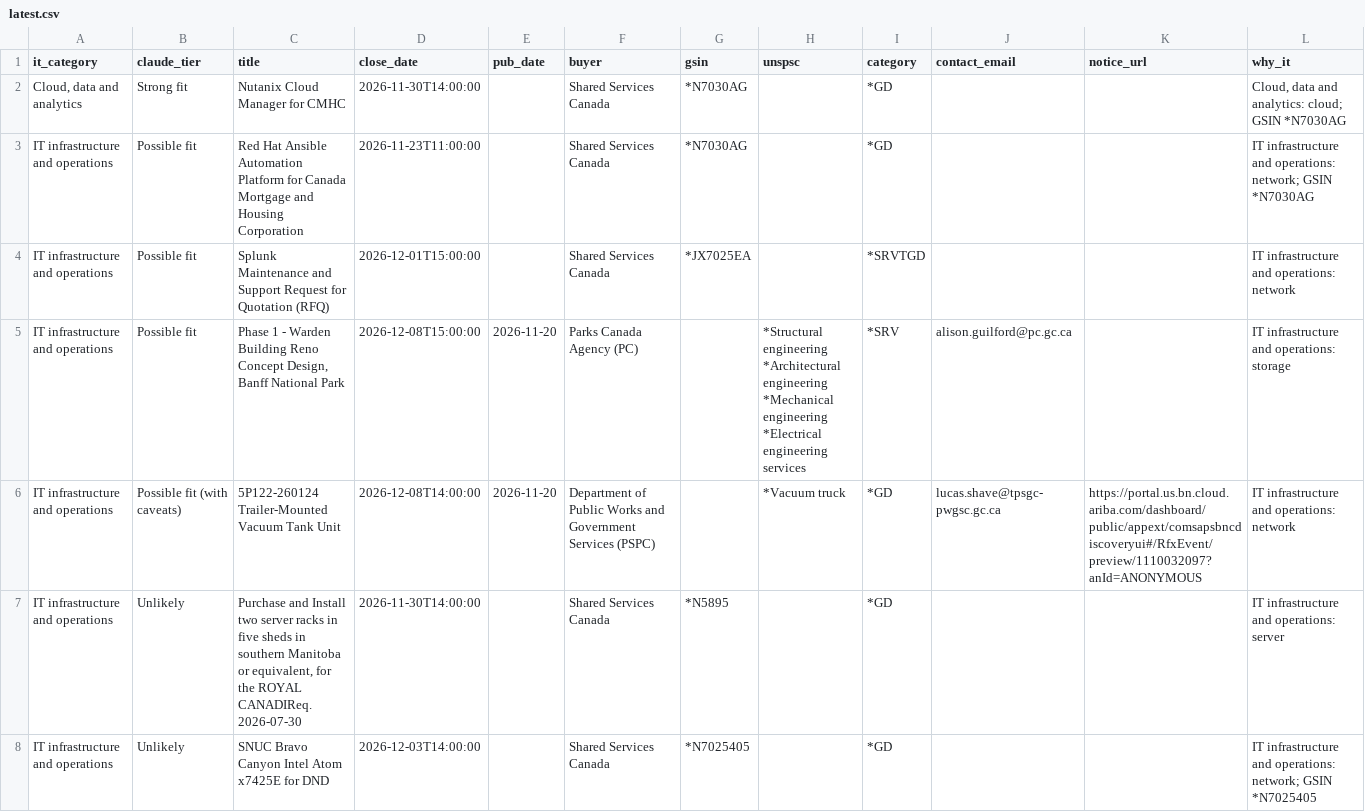
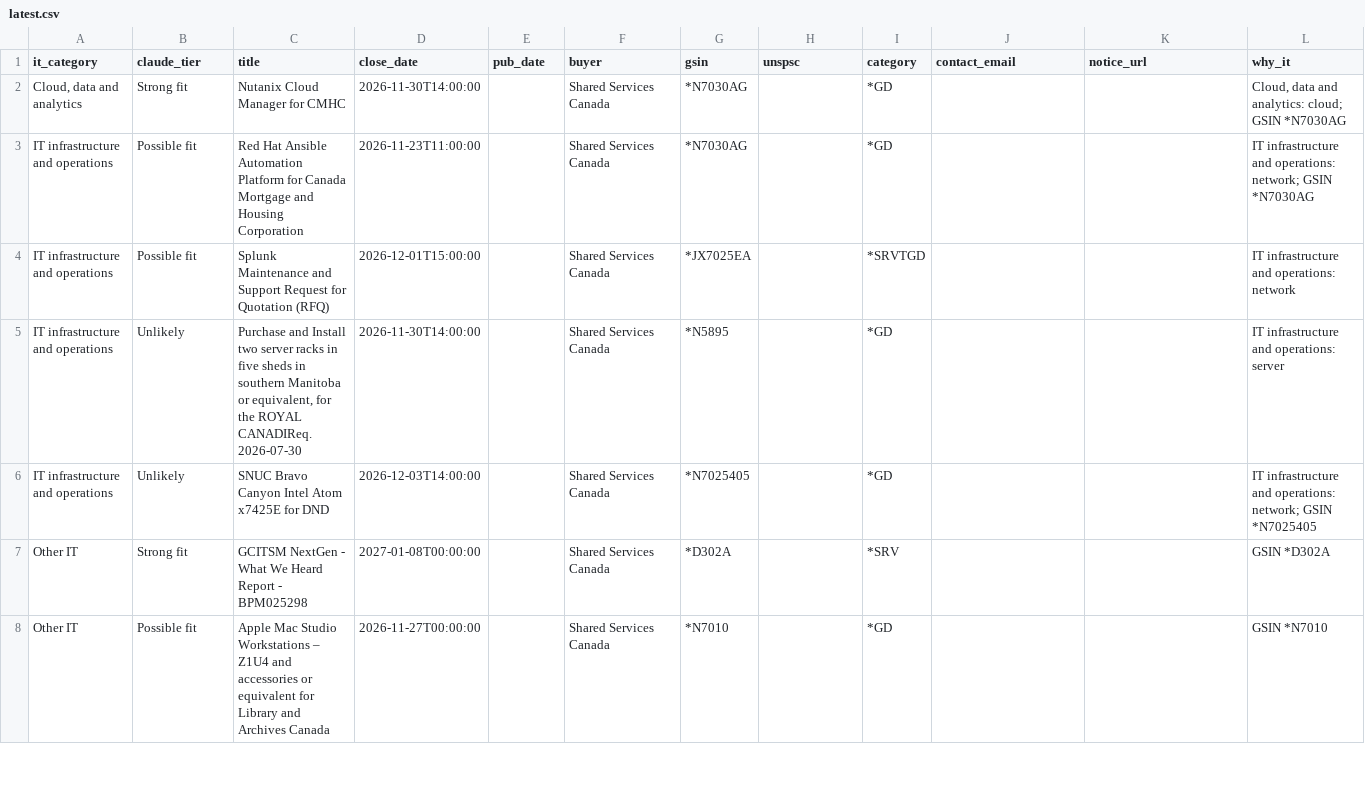
Before and after one commit to dhriajvarma4158/canadabuys-it-monitor, a CSV file: reports/latest.csv, drawn as a sheet; only a part is shown; the shorter side is filled out with more unchanged rows; ↵ is a line break in a cell; the diff covers the shown part only; the diff names each change by its address in the sheet, - before the commit and + after, or states it on an @@ line.

```diff
--- a/reports/latest.csv
+++ b/reports/latest.csv
-row 5: IT infrastructure and operations | Possible fit | Phase 1 - Warden Building Reno Concept Design, Banff National Park | 2026-12-08T15:00:00 | 2026-11-20 | Parks Canada Agency (PC) |  | *Structural engineering ↵ *Architectural engineering ↵ *Mechanical engineering ↵ *Electrical engineering services | *SRV | alison.guilford@pc.gc.ca |  | IT infrastructure and operations: storage
-row 6: IT infrastructure and operations | Possible fit (with caveats) | 5P122-260124 Trailer-Mounted Vacuum Tank Unit | 2026-12-08T14:00:00 | 2026-11-20 | Department of Public Works and Government Services (PSPC) |  | *Vacuum truck | *GD | lucas.shave@tpsgc-pwgsc.gc.ca | https://portal.us.bn.cloud.ariba.com/dashboard/public/appext/comsapsbncdiscoveryui#/RfxEvent/preview/1110032097?anId=ANONYMOUS | IT infrastructure and operations: network
```
Also changed, not shown: 2 removed rows elsewhere in this file, 5 other files.
